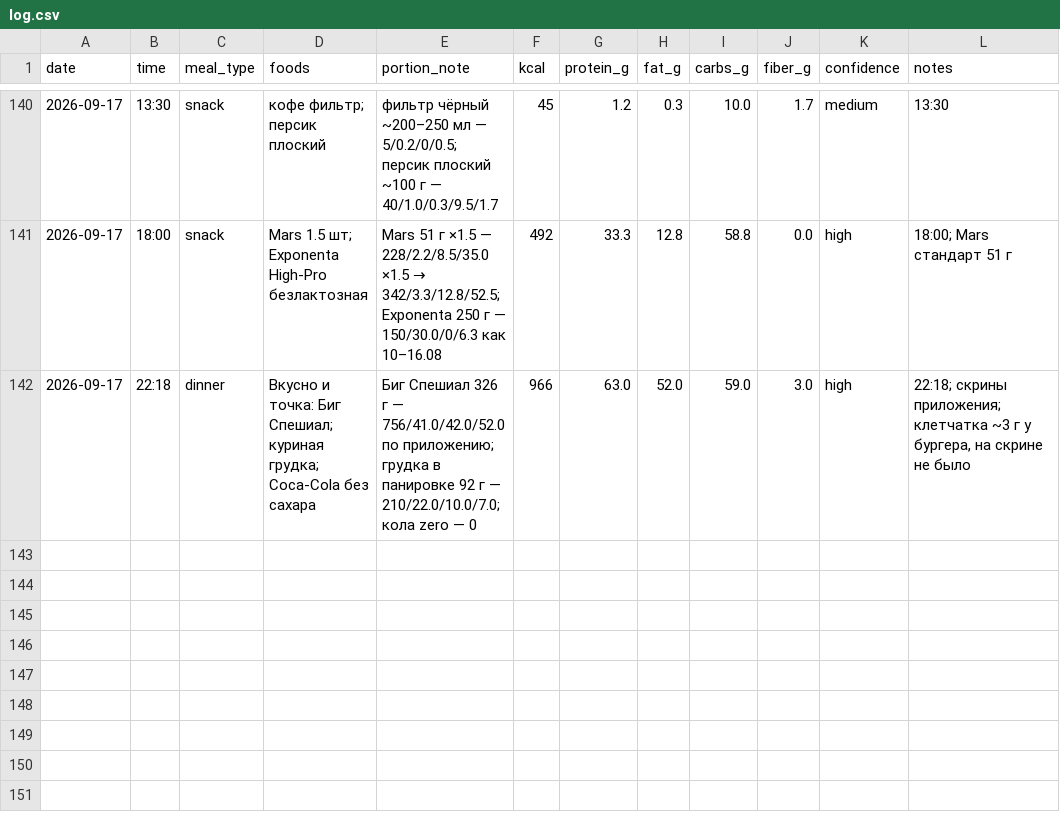
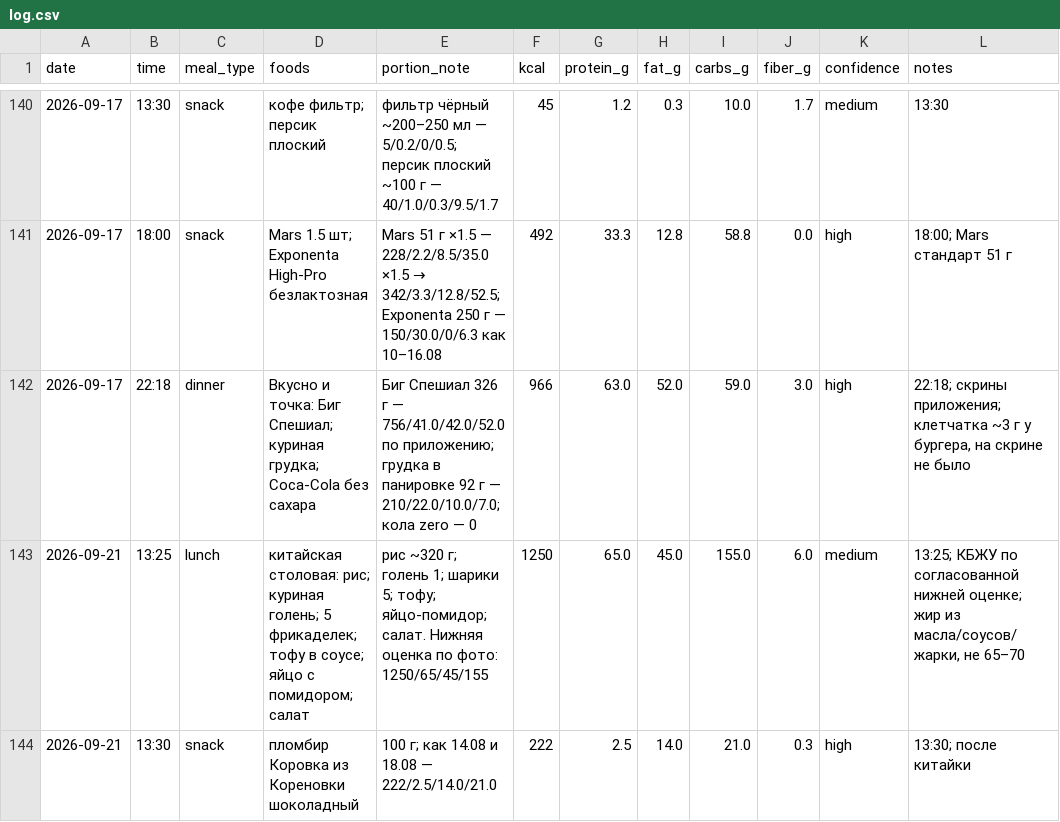
Before and after one commit to xamartinsa/goals, a CSV file: nutrition/log.csv, drawn as a sheet; only a part is shown, gaps mark what is left out.

```diff
--- a/nutrition/log.csv
+++ b/nutrition/log.csv
@@ -142 +142,3 @@ date,time,meal_type,foods,portion_note,kcal,protein_g,fat_g,carbs_g,fiber_g,conf
 2026-09-17,22:18,dinner,"Вкусно и точка: Биг Спешиал; куриная грудка; Coca-Cola без сахара","Биг Спешиал 326 г — 756/41.0/42.0/52.0 по приложению; грудка в панировке 92 г — 210/22.0/10.0/7.0; кола zero — 0",966,63.0,52.0,59.0,3.0,high,"22:18; скрины приложения; клетчатка ~3 г у бургера, на скрине не было"
+2026-09-21,13:25,lunch,"китайская столовая: рис; куриная голень; 5 фрикаделек; тофу в соусе; яйцо с помидором; салат","рис ~320 г; голень 1; шарики 5; тофу; яйцо-помидор; салат. Нижняя оценка по фото: 1250/65/45/155",1250,65.0,45.0,155.0,6.0,medium,"13:25; КБЖУ по согласованной нижней оценке; жир из масла/соусов/жарки, не 65–70"
+2026-09-21,13:30,snack,"пломбир Коровка из Кореновки шоколадный","100 г; как 14.08 и 18.08 — 222/2.5/14.0/21.0",222,2.5,14.0,21.0,0.3,high,"13:30; после китайки"
```
Also changed, not shown: 1 other file.
